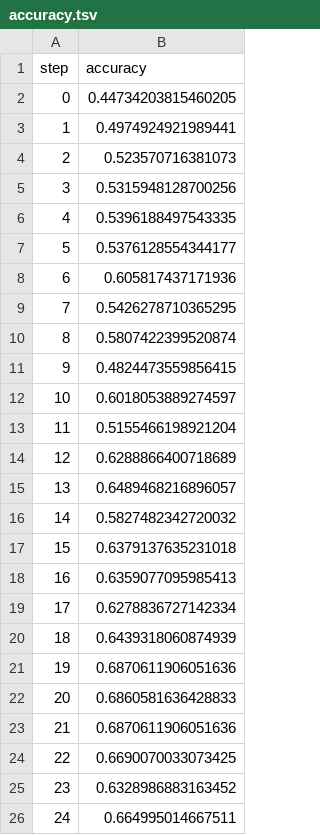
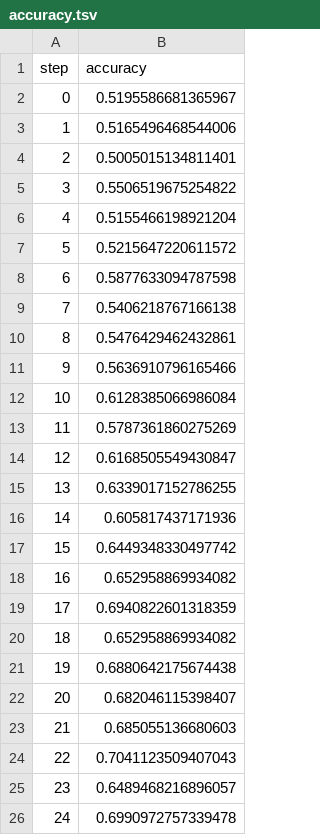
Before and after one commit to shcheklein/hackathon, a TSV file: evaluation/plots/metrics/eval/accuracy.tsv, drawn as a sheet.

```diff
--- a/evaluation/plots/metrics/eval/accuracy.tsv
+++ b/evaluation/plots/metrics/eval/accuracy.tsv
@@ -1,26 +1,26 @@
 step	accuracy
-0	0.44734203815460205
-1	0.4974924921989441
-2	0.523570716381073
-3	0.5315948128700256
-4	0.5396188497543335
-5	0.5376128554344177
-6	0.605817437171936
-7	0.5426278710365295
-8	0.5807422399520874
-9	0.4824473559856415
-10	0.6018053889274597
-11	0.5155466198921204
-12	0.6288866400718689
-13	0.6489468216896057
-14	0.5827482342720032
-15	0.6379137635231018
-16	0.6359077095985413
-17	0.6278836727142334
-18	0.6439318060874939
-19	0.6870611906051636
-20	0.6860581636428833
-21	0.6870611906051636
-22	0.6690070033073425
-23	0.6328986883163452
-24	0.664995014667511
+0	0.5195586681365967
+1	0.5165496468544006
+2	0.5005015134811401
+3	0.5506519675254822
+4	0.5155466198921204
+5	0.5215647220611572
+6	0.5877633094787598
+7	0.5406218767166138
+8	0.5476429462432861
+9	0.5636910796165466
+10	0.6128385066986084
+11	0.5787361860275269
+12	0.6168505549430847
+13	0.6339017152786255
+14	0.605817437171936
+15	0.6449348330497742
+16	0.652958869934082
+17	0.6940822601318359
+18	0.652958869934082
+19	0.6880642175674438
+20	0.682046115398407
+21	0.685055136680603
+22	0.7041123509407043
+23	0.6489468216896057
+24	0.6990972757339478
```
Also changed, not shown: evaluation/plots/metrics/eval/loss.tsv, evaluation/plots/metrics/train/accuracy.tsv, 4 other files.
